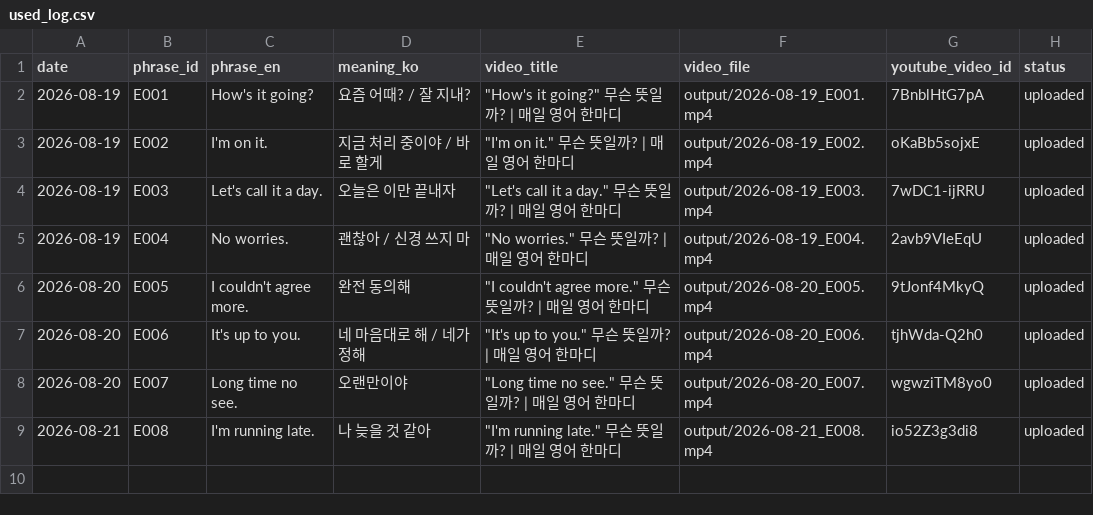
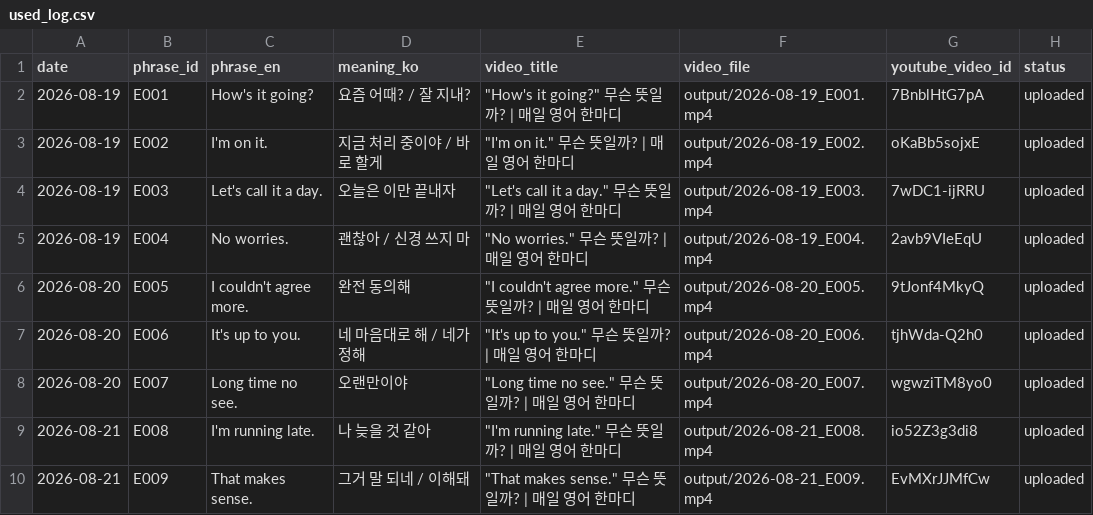
Before and after one commit to 1230-png/Soop1230, a CSV file: channel_200y3b/used_log.csv, drawn as a sheet.

```diff
--- a/channel_200y3b/used_log.csv
+++ b/channel_200y3b/used_log.csv
@@ -9 +9,2 @@ date,phrase_id,phrase_en,meaning_ko,video_title,video_file,youtube_video_id,stat
 2026-08-21,E008,I'm running late.,나 늦을 것 같아,"""I'm running late."" 무슨 뜻일까? | 매일 영어 한마디",output/2026-08-21_E008.mp4,io52Z3g3di8,uploaded
+2026-08-21,E009,That makes sense.,그거 말 되네 / 이해돼,"""That makes sense."" 무슨 뜻일까? | 매일 영어 한마디",output/2026-08-21_E009.mp4,EvMXrJJMfCw,uploaded
```
